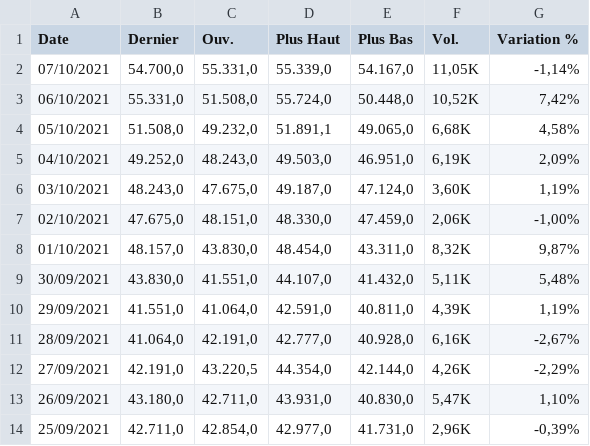
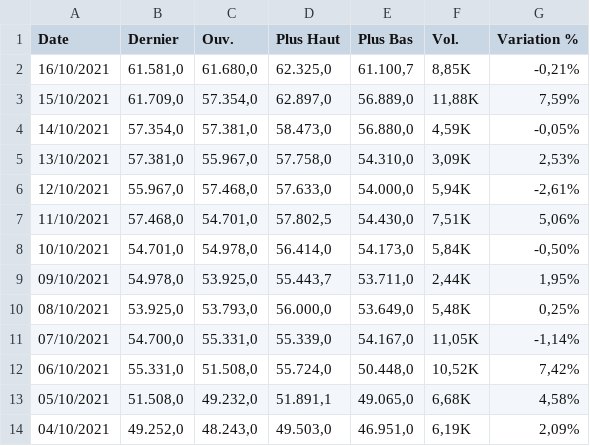
Before and after one commit to LONGHAIR1DUDE/Bitcoin-Forecast, a CSV file: BTC-USD.csv, drawn as a sheet; only a part is shown; the shorter side is filled out with more unchanged rows.

```diff
--- a/BTC-USD.csv
+++ b/BTC-USD.csv
@@ -1,2 +1,11 @@
 "Date","Dernier","Ouv.","Plus Haut","Plus Bas","Vol.","Variation %"
+"16/10/2021","61.581,0","61.680,0","62.325,0","61.100,7","8,85K","-0,21%"
+"15/10/2021","61.709,0","57.354,0","62.897,0","56.889,0","11,88K","7,59%"
+"14/10/2021","57.354,0","57.381,0","58.473,0","56.880,0","4,59K","-0,05%"
+"13/10/2021","57.381,0","55.967,0","57.758,0","54.310,0","3,09K","2,53%"
+"12/10/2021","55.967,0","57.468,0","57.633,0","54.000,0","5,94K","-2,61%"
+"11/10/2021","57.468,0","54.701,0","57.802,5","54.430,0","7,51K","5,06%"
+"10/10/2021","54.701,0","54.978,0","56.414,0","54.173,0","5,84K","-0,50%"
+"09/10/2021","54.978,0","53.925,0","55.443,7","53.711,0","2,44K","1,95%"
+"08/10/2021","53.925,0","53.793,0","56.000,0","53.649,0","5,48K","0,25%"
 "07/10/2021","54.700,0","55.331,0","55.339,0","54.167,0","11,05K","-1,14%"
```
Also changed, not shown: 3 other files.
